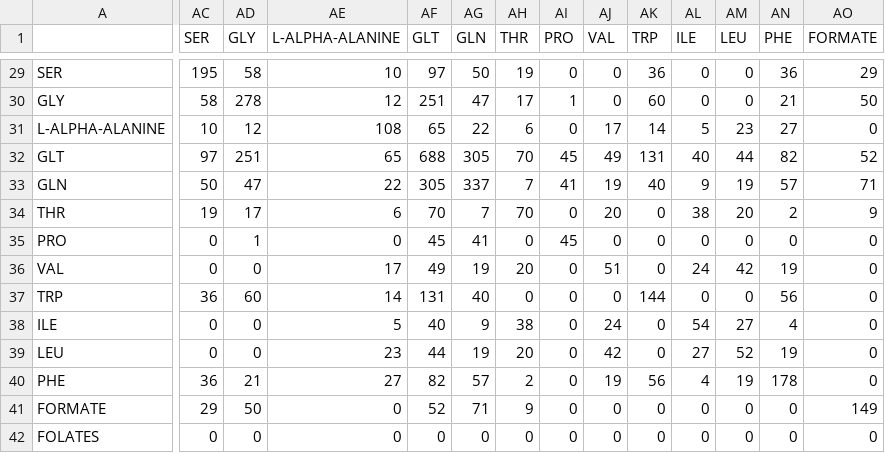
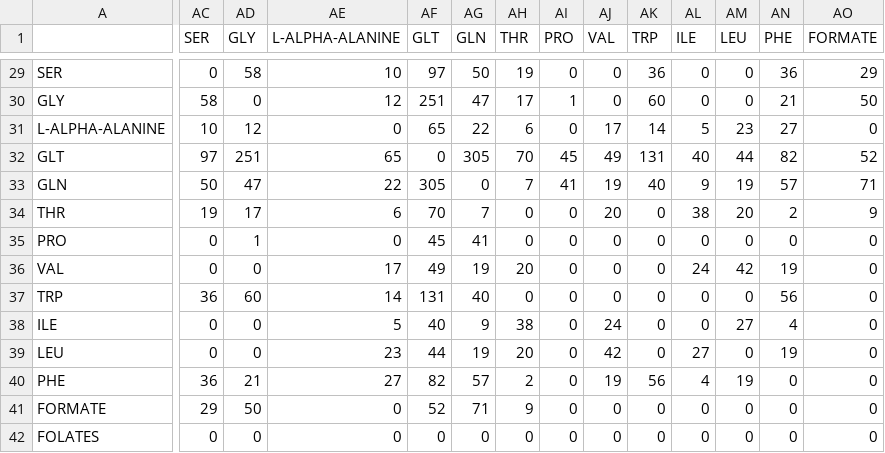
Before and after one commit to jp-cranfield/bioSOM, a CSV file: Data/Arabidopsis-T87-timeseries-NaCl-by-metabolite-BioCyc-Master-Common-Enzymes.csv, drawn as a sheet; only a part is shown, gaps mark what is left out; the diff covers the shown part only; the diff names each change by its address in the sheet, - before the commit and + after, or states it on an @@ line.

```diff
--- a/Data/Arabidopsis-T87-timeseries-NaCl-by-metabolite-BioCyc-Master-Common-Enzymes.csv
+++ b/Data/Arabidopsis-T87-timeseries-NaCl-by-metabolite-BioCyc-Master-Common-Enzymes.csv
-AC29 (SER): 195
+AC29 (SER): 0
-AD30 (GLY): 278
+AD30 (GLY): 0
-AE31 (L-ALPHA-ALANINE): 108
+AE31 (L-ALPHA-ALANINE): 0
-AF32 (GLT): 688
+AF32 (GLT): 0
-AG33 (GLN): 337
+AG33 (GLN): 0
-AH34 (THR): 70
+AH34 (THR): 0
-AI35 (PRO): 45
+AI35 (PRO): 0
-AJ36 (VAL): 51
+AJ36 (VAL): 0
-AK37 (TRP): 144
+AK37 (TRP): 0
-AL38 (ILE): 54
+AL38 (ILE): 0
-AM39 (LEU): 52
+AM39 (LEU): 0
-AN40 (PHE): 178
+AN40 (PHE): 0
-AO41 (FORMATE): 149
+AO41 (FORMATE): 0
```
Also changed, not shown: 24 edited cells elsewhere in this file, 3 other files.
